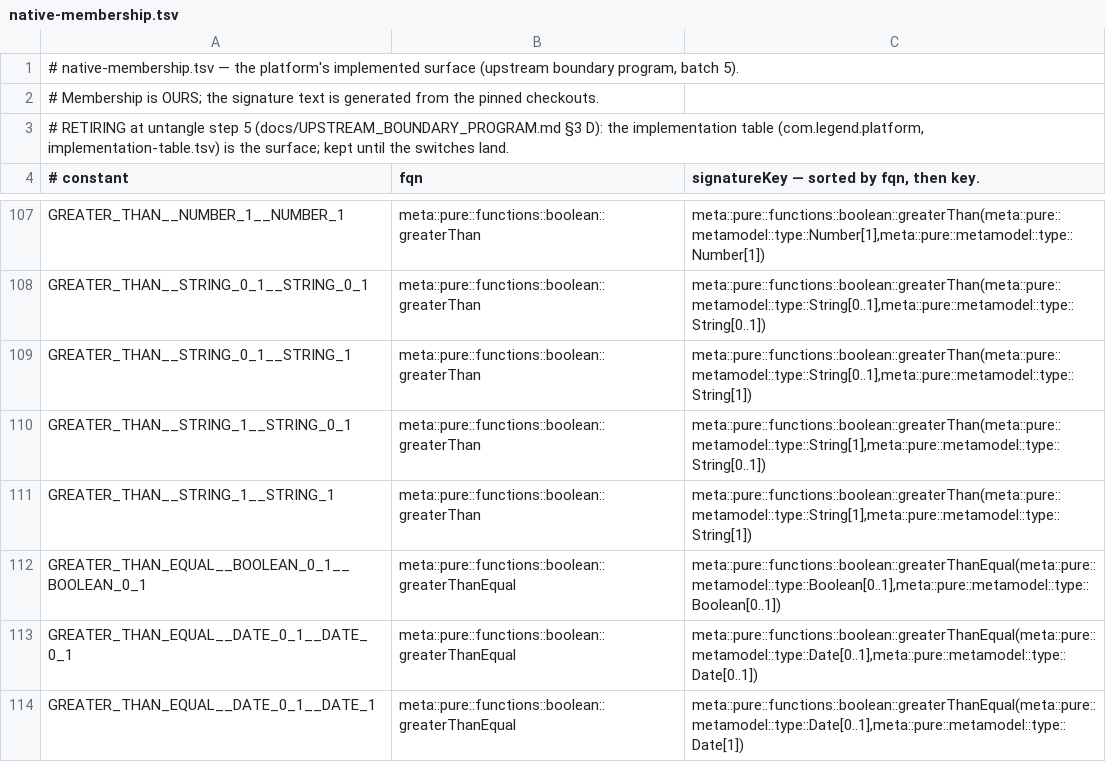
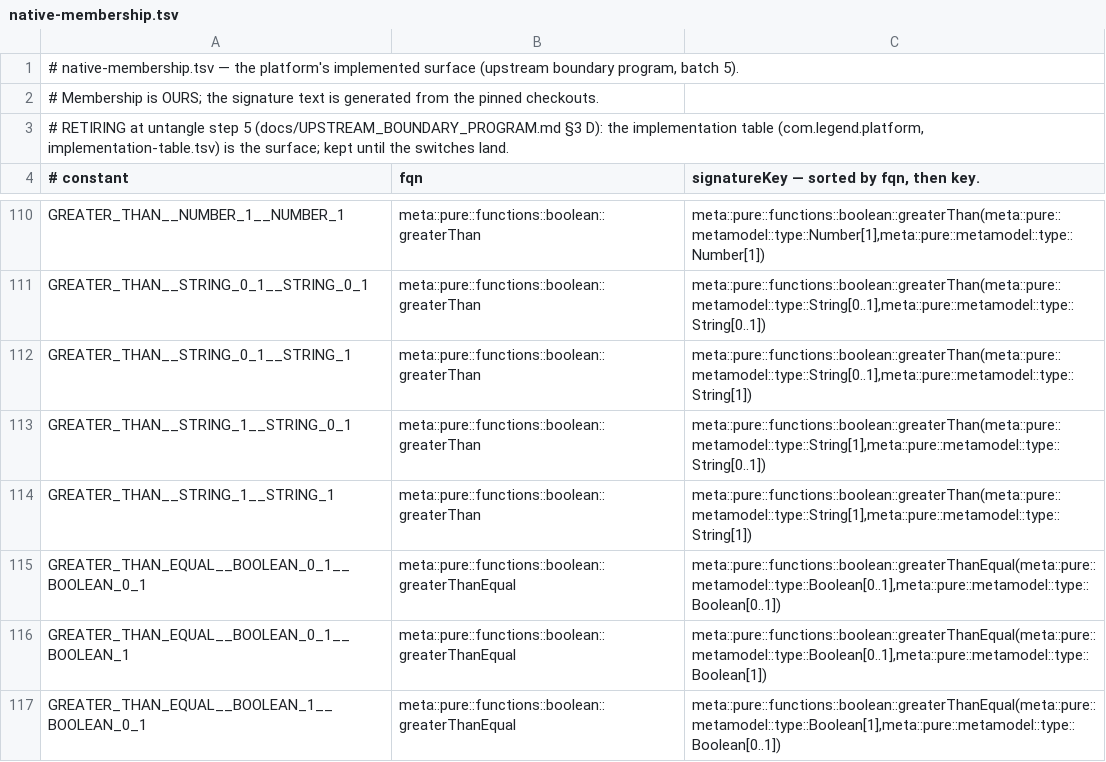
Before and after one commit to neema2/legend-lite, a TSV file: core/src/main/resources/com/legend/builtin/native-membership.tsv, drawn as a sheet; only a part is shown, gaps mark what is left out; the shorter side is filled out with more unchanged rows; the diff covers the shown part only.

```diff
--- a/core/src/main/resources/com/legend/builtin/native-membership.tsv
+++ b/core/src/main/resources/com/legend/builtin/native-membership.tsv
@@ -112 +115,3 @@ GREATER_THAN__STRING_1__STRING_1	meta::pure::functions::boolean::greaterThan	met
 GREATER_THAN_EQUAL__BOOLEAN_0_1__BOOLEAN_0_1	meta::pure::functions::boolean::greaterThanEqual	meta::pure::functions::boolean::greaterThanEqual(meta::pure::metamodel::type::Boolean[0..1],meta::pure::metamodel::type::Boolean[0..1])
+GREATER_THAN_EQUAL__BOOLEAN_0_1__BOOLEAN_1	meta::pure::functions::boolean::greaterThanEqual	meta::pure::functions::boolean::greaterThanEqual(meta::pure::metamodel::type::Boolean[0..1],meta::pure::metamodel::type::Boolean[1])
+GREATER_THAN_EQUAL__BOOLEAN_1__BOOLEAN_0_1	meta::pure::functions::boolean::greaterThanEqual	meta::pure::functions::boolean::greaterThanEqual(meta::pure::metamodel::type::Boolean[1],meta::pure::metamodel::type::Boolean[0..1])
```
Also changed, not shown: 24 added rows elsewhere in this file, 18 other files.
